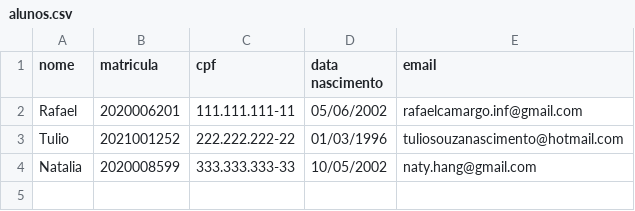
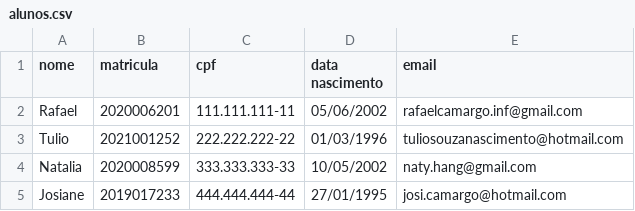
Before and after one commit to rafandoo/POO2, a CSV file: ATV_2_Injeção_de_Dependência/csv/alunos.csv, drawn as a sheet; the diff names each change by its address in the sheet, - before the commit and + after, or states it on an @@ line.

Commit message:
Update alunos.csv

```diff
--- a/ATV_2_Injeção_de_Dependência/csv/alunos.csv
+++ b/ATV_2_Injeção_de_Dependência/csv/alunos.csv
+row 5: Josiane | 2019017233 | 444.444.444-44 | 27/01/1995 | josi.camargo@hotmail.com
```
